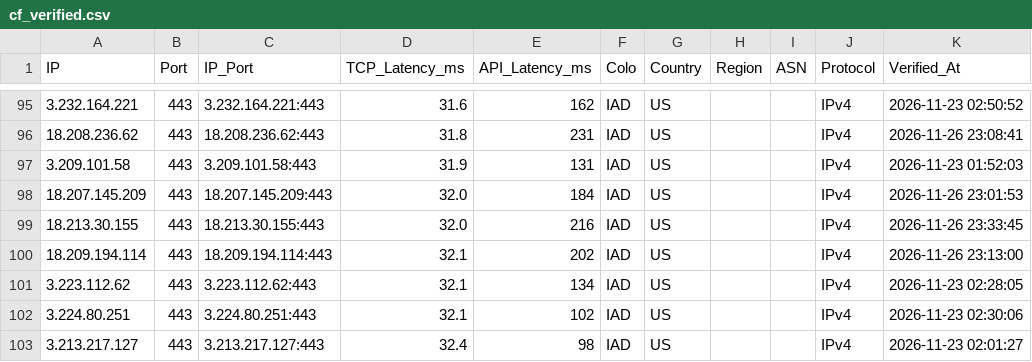
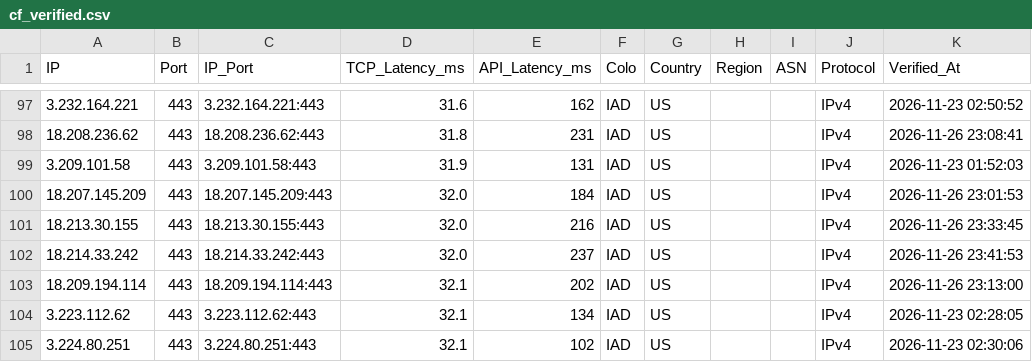
Before and after one commit to hjnzx01/ce-text-2, a CSV file: output/cf_verified.csv, drawn as a sheet; only a part is shown, gaps mark what is left out; the shorter side is filled out with more unchanged rows; the diff covers the shown part only; the diff names each change by its address in the sheet, - before the commit and + after, or states it on an @@ line.

```diff
--- a/output/cf_verified.csv
+++ b/output/cf_verified.csv
+row 102: 18.214.33.242 | 443 | 18.214.33.242:443 | 32.0 | 237 | IAD | US |  |  | IPv4 | 2026-11-26 23:41:53
```
Also changed, not shown: 16 added rows elsewhere in this file, 3 other files.
